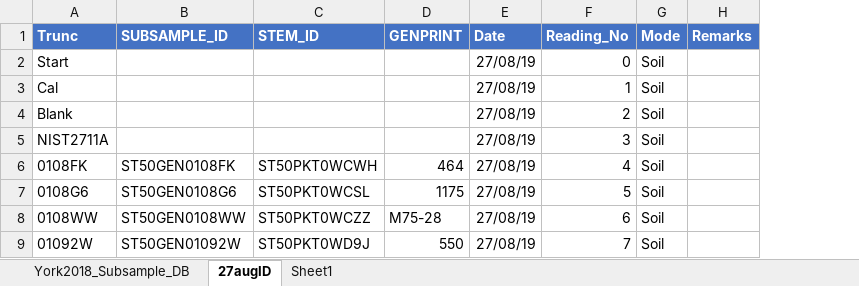
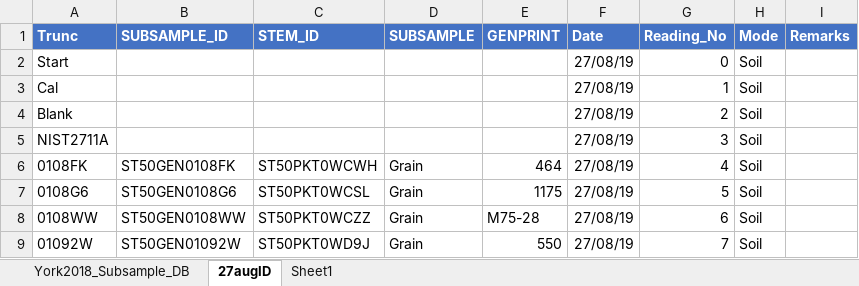
Before and after one commit to GilbertP68/xrf_R, an Excel workbook: data/York_Grab_pXRF_IDs/York_Grab_pXRF_SampleID_27Aug19_gp.xlsx, sheet 27augID, drawn as a sheet; only a part is shown; values as stored, in another font and other column widths than the file's, no borders; table styles not drawn; the diff names each change by its address in the sheet, - before the commit and + after, or states it on an @@ line.

Commit message:
Original folder was inserted in the data folder to re-work the script.

```diff
--- a/data/York_Grab_pXRF_IDs/York_Grab_pXRF_SampleID_27Aug19_gp.xlsx (sheet 27augID)
+++ b/data/York_Grab_pXRF_IDs/York_Grab_pXRF_SampleID_27Aug19_gp.xlsx (sheet 27augID)
+column D (SUBSAMPLE), rows 6-9: all Grain
```
Also changed, not shown: formulas that keep their value, data/York_Grab_pXRF_IDs/York_Grab_pXRF_SampleID_22Aug19.xlsx, data/York_Grab_pXRF_IDs/York_Grab_pXRF_SampleID_23Aug19.xlsx, 29 other files.
